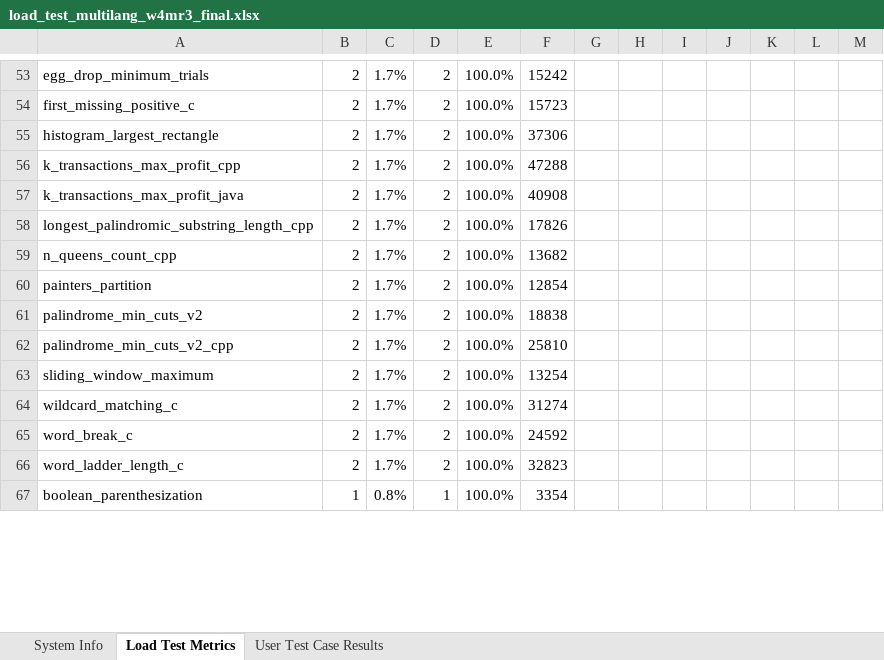
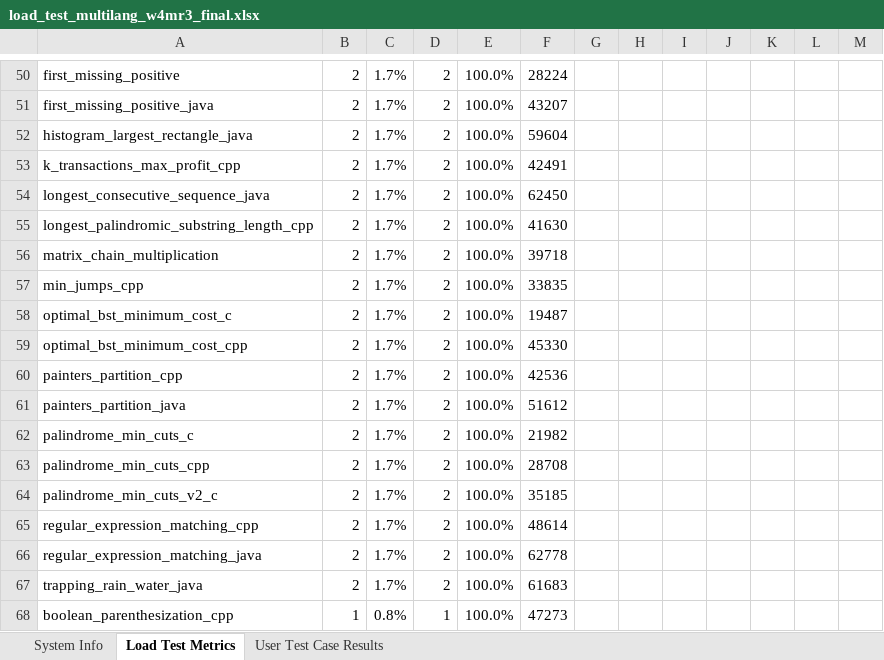
Before and after one commit to KurvaAkhileshkumar/Judge_0, an Excel workbook: Reports/load_test_multilang_w4mr3_final.xlsx, sheet Load Test Metrics, drawn as a sheet; only a part is shown, gaps mark what is left out; values as stored, in another font and other column widths than the file's, no cell formats; addresses are those after the commit; the diff covers the shown part only; the diff names each change by its address in the sheet, - before the commit and + after, or states it on an @@ line.

```diff
--- a/Reports/load_test_multilang_w4mr3_final.xlsx (sheet Load Test Metrics)
+++ b/Reports/load_test_multilang_w4mr3_final.xlsx (sheet Load Test Metrics)
-A50: egg_drop_minimum_trials
+A50: first_missing_positive
-F50: 15242
+F50: 28224
-A51: first_missing_positive_c
+A51: first_missing_positive_java
-F51: 15723
+F51: 43207
-A52: histogram_largest_rectangle
+A52: histogram_largest_rectangle_java
-F52: 37306
+F52: 59604
-F53: 47288
+F53: 42491
-A54: k_transactions_max_profit_java
+A54: longest_consecutive_sequence_java
-F54: 40908
+F54: 62450
-F55: 17826
+F55: 41630
+row 56: matrix_chain_multiplication | 2 | 1.7% | 2 | 100.0% | 39718
+row 57: min_jumps_cpp | 2 | 1.7% | 2 | 100.0% | 33835
+row 58: optimal_bst_minimum_cost_c | 2 | 1.7% | 2 | 100.0% | 19487
-A59: n_queens_count_cpp
+A59: optimal_bst_minimum_cost_cpp
-F59: 13682
+F59: 45330
-A60: painters_partition
+A60: painters_partition_cpp
-F60: 12854
+F60: 42536
+row 61: painters_partition_java | 2 | 1.7% | 2 | 100.0% | 51612
-A62: palindrome_min_cuts_v2
+A62: palindrome_min_cuts_c
-F62: 18838
+F62: 21982
-A63: palindrome_min_cuts_v2_cpp
+A63: palindrome_min_cuts_cpp
-F63: 25810
+F63: 28708
-A64: sliding_window_maximum
+A64: palindrome_min_cuts_v2_c
-F64: 13254
+F64: 35185
-A65: wildcard_matching_c
+A65: regular_expression_matching_cpp
-F65: 31274
+F65: 48614
-A66: word_break_c
+A66: regular_expression_matching_java
-F66: 24592
+F66: 62778
-A67: word_ladder_length_c
+A67: trapping_rain_water_java
-F67: 32823
+F67: 61683
-A68: boolean_parenthesization
+A68: boolean_parenthesization_cpp
-F68: 3354
+F68: 47273
```
Also changed, not shown: 48 added rows, 41 removed rows and 136 edited cells elsewhere in this sheet, sheet User Test Case Results, sheet System Info, cell formats, Reports/load_test_multilang_w3mr3_final.xlsx, 7 other files.
